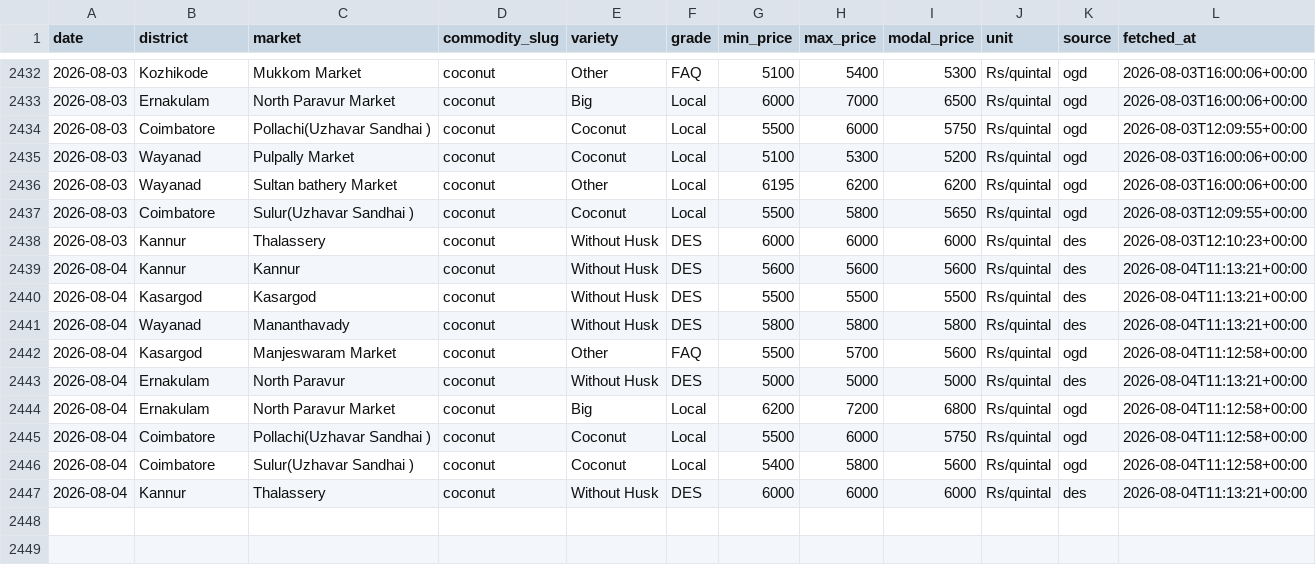
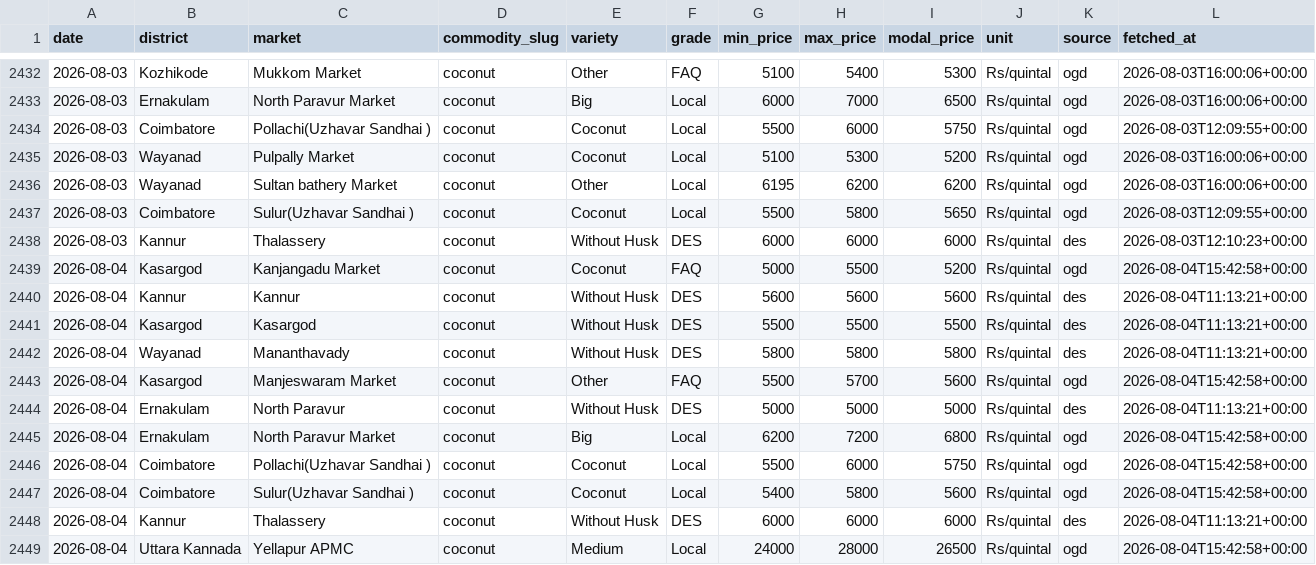
Before and after one commit to achuthpv/malabar-mandi-prices, a CSV file: data/prices/coconut/2026.csv, drawn as a sheet; only a part is shown, gaps mark what is left out.

```diff
--- a/data/prices/coconut/2026.csv
+++ b/data/prices/coconut/2026.csv
@@ -2438,2 +2438,3 @@ date,district,market,commodity_slug,variety,grade,min_price,max_price,modal_pric
 2026-08-03,Kannur,Thalassery,coconut,Without Husk,DES,6000,6000,6000,Rs/quintal,des,2026-08-03T12:10:23+00:00
+2026-08-04,Kasargod,Kanjangadu Market,coconut,Coconut,FAQ,5000,5500,5200,Rs/quintal,ogd,2026-08-04T15:42:58+00:00
 2026-08-04,Kannur,Kannur,coconut,Without Husk,DES,5600,5600,5600,Rs/quintal,des,2026-08-04T11:13:21+00:00
@@ -2441,7 +2442,8 @@ date,district,market,commodity_slug,variety,grade,min_price,max_price,modal_pric
 2026-08-04,Wayanad,Mananthavady,coconut,Without Husk,DES,5800,5800,5800,Rs/quintal,des,2026-08-04T11:13:21+00:00
-2026-08-04,Kasargod,Manjeswaram Market,coconut,Other,FAQ,5500,5700,5600,Rs/quintal,ogd,2026-08-04T11:12:58+00:00
+2026-08-04,Kasargod,Manjeswaram Market,coconut,Other,FAQ,5500,5700,5600,Rs/quintal,ogd,2026-08-04T15:42:58+00:00
 2026-08-04,Ernakulam,North Paravur,coconut,Without Husk,DES,5000,5000,5000,Rs/quintal,des,2026-08-04T11:13:21+00:00
-2026-08-04,Ernakulam,North Paravur Market,coconut,Big,Local,6200,7200,6800,Rs/quintal,ogd,2026-08-04T11:12:58+00:00
-2026-08-04,Coimbatore,Pollachi(Uzhavar Sandhai ),coconut,Coconut,Local,5500,6000,5750,Rs/quintal,ogd,2026-08-04T11:12:58+00:00
-2026-08-04,Coimbatore,Sulur(Uzhavar Sandhai ),coconut,Coconut,Local,5400,5800,5600,Rs/quintal,ogd,2026-08-04T11:12:58+00:00
+2026-08-04,Ernakulam,North Paravur Market,coconut,Big,Local,6200,7200,6800,Rs/quintal,ogd,2026-08-04T15:42:58+00:00
+2026-08-04,Coimbatore,Pollachi(Uzhavar Sandhai ),coconut,Coconut,Local,5500,6000,5750,Rs/quintal,ogd,2026-08-04T15:42:58+00:00
+2026-08-04,Coimbatore,Sulur(Uzhavar Sandhai ),coconut,Coconut,Local,5400,5800,5600,Rs/quintal,ogd,2026-08-04T15:42:58+00:00
 2026-08-04,Kannur,Thalassery,coconut,Without Husk,DES,6000,6000,6000,Rs/quintal,des,2026-08-04T11:13:21+00:00
+2026-08-04,Uttara Kannada,Yellapur APMC,coconut,Medium,Local,24000,28000,26500,Rs/quintal,ogd,2026-08-04T15:42:58+00:00
```
Also changed, not shown: data/news/black-pepper.csv, data/news/coconut.csv, 5 other files.
